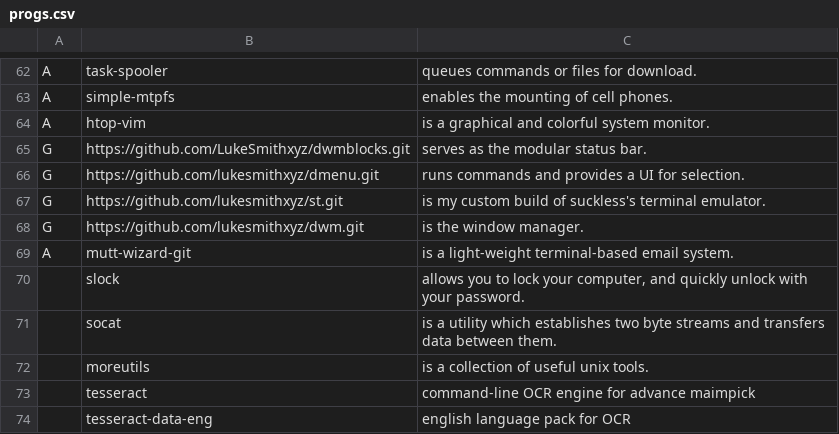
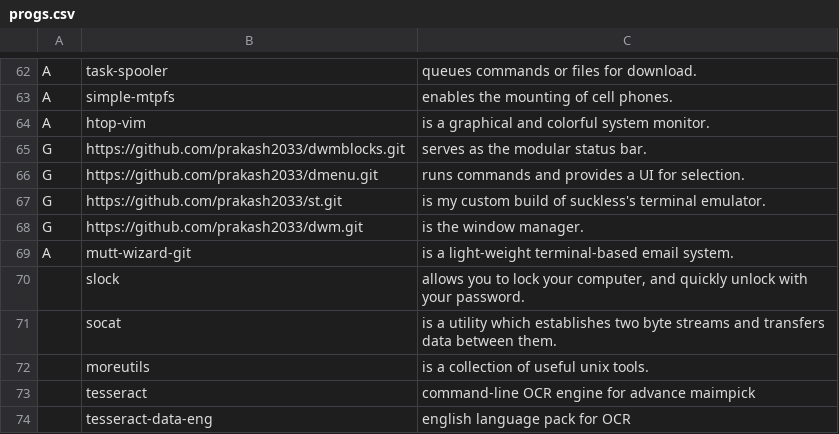
Before and after one commit to trongnghiango/programs-list, a CSV file: progs.csv, drawn as a sheet; only a part is shown, gaps mark what is left out.

Commit message:
Update progs.csv
change G - dwm, st, dmenu, dwmblock

```diff
--- a/progs.csv
+++ b/progs.csv
@@ -64,6 +64,6 @@ A,simple-mtpfs,"enables the mounting of cell phones."
 A,htop-vim,"is a graphical and colorful system monitor."
-G,https://github.com/LukeSmithxyz/dwmblocks.git,"serves as the modular status bar."
-G,https://github.com/lukesmithxyz/dmenu.git,"runs commands and provides a UI for selection."
-G,https://github.com/lukesmithxyz/st.git,"is my custom build of suckless's terminal emulator."
-G,https://github.com/lukesmithxyz/dwm.git,"is the window manager."
+G,https://github.com/prakash2033/dwmblocks.git,"serves as the modular status bar."
+G,https://github.com/prakash2033/dmenu.git,"runs commands and provides a UI for selection."
+G,https://github.com/prakash2033/st.git,"is my custom build of suckless's terminal emulator."
+G,https://github.com/prakash2033/dwm.git,"is the window manager."
 A,mutt-wizard-git,"is a light-weight terminal-based email system."
```
